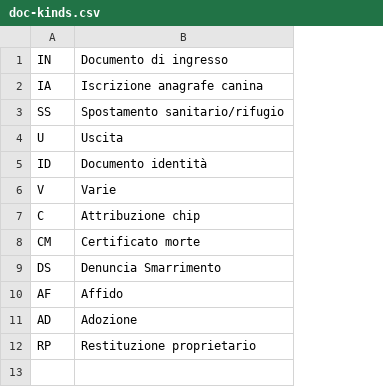
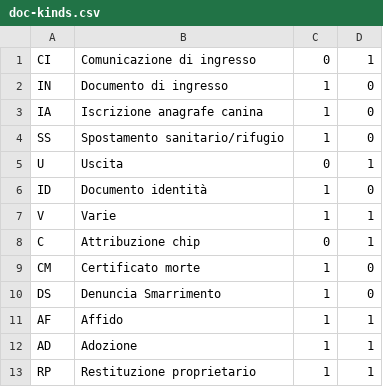
Before and after one commit to samu9/hermadata, a CSV file: backend/hermadata/database/alembic/initial_data/doc-kinds.csv, drawn as a sheet; addresses are those after the commit; the diff names each change by its address in the sheet, - before the commit and + after, or states it on an @@ line.

Commit message:
be: update doc kind initial data

```diff
--- a/backend/hermadata/database/alembic/initial_data/doc-kinds.csv
+++ b/backend/hermadata/database/alembic/initial_data/doc-kinds.csv
+column C, rows 2-13: 1 | 1 | 1 | 0 | 1 | 1 | 0 | 1 | 1 | 1 | 1 | 1
+column D, rows 2-13: 0 | 0 | 0 | 1 | 0 | 1 | 1 | 0 | 0 | 1 | 1 | 1
+row 1: CI | Comunicazione di ingresso | 0 | 1
```
